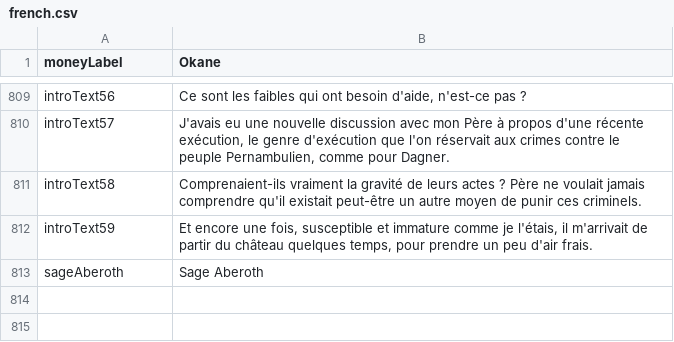
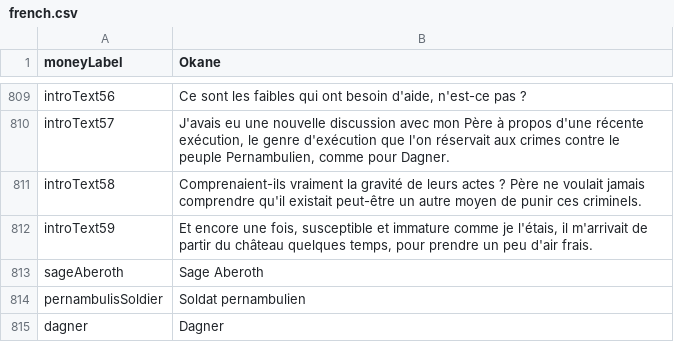
Before and after one commit to MaximeJoly96/LC_Unity, a CSV file: LC_Unity/Assets/Data/Languages/french.csv, drawn as a sheet; only a part is shown, gaps mark what is left out.

```diff
--- a/LC_Unity/Assets/Data/Languages/french.csv
+++ b/LC_Unity/Assets/Data/Languages/french.csv
@@ -813 +813,3 @@ introText59;Et encore une fois, susceptible et immature comme je l'étais, il m'
 sageAberoth;Sage Aberoth
+pernambulisSoldier;Soldat pernambulien
+dagner;Dagner
```
Also changed, not shown: LC_Unity/Assets/Data/Languages/english.csv, 54 other files.
